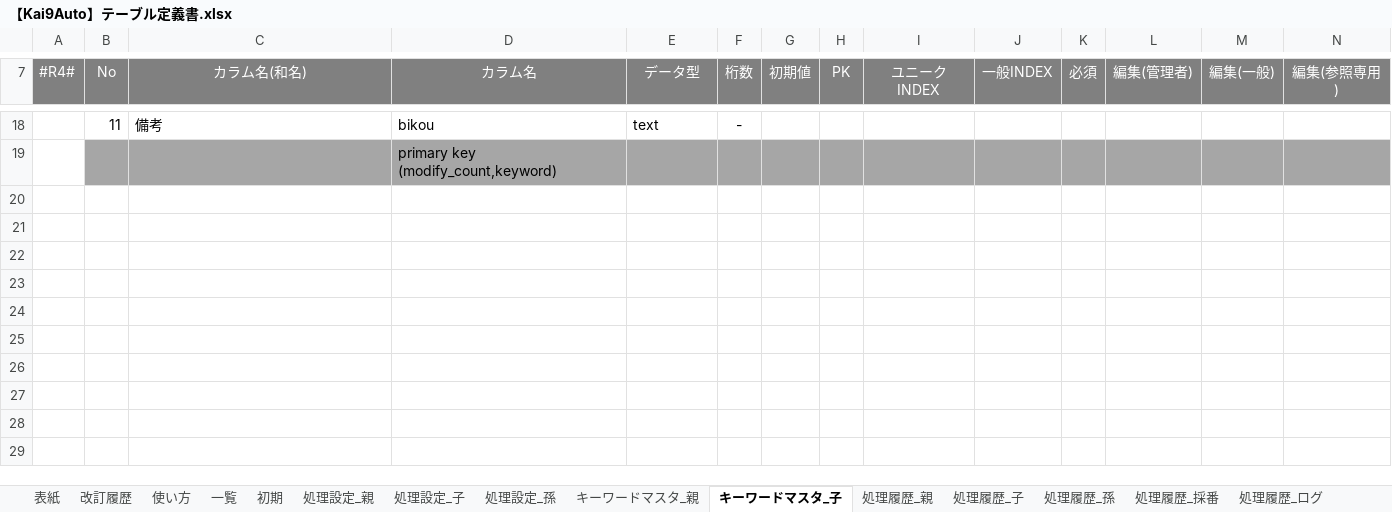
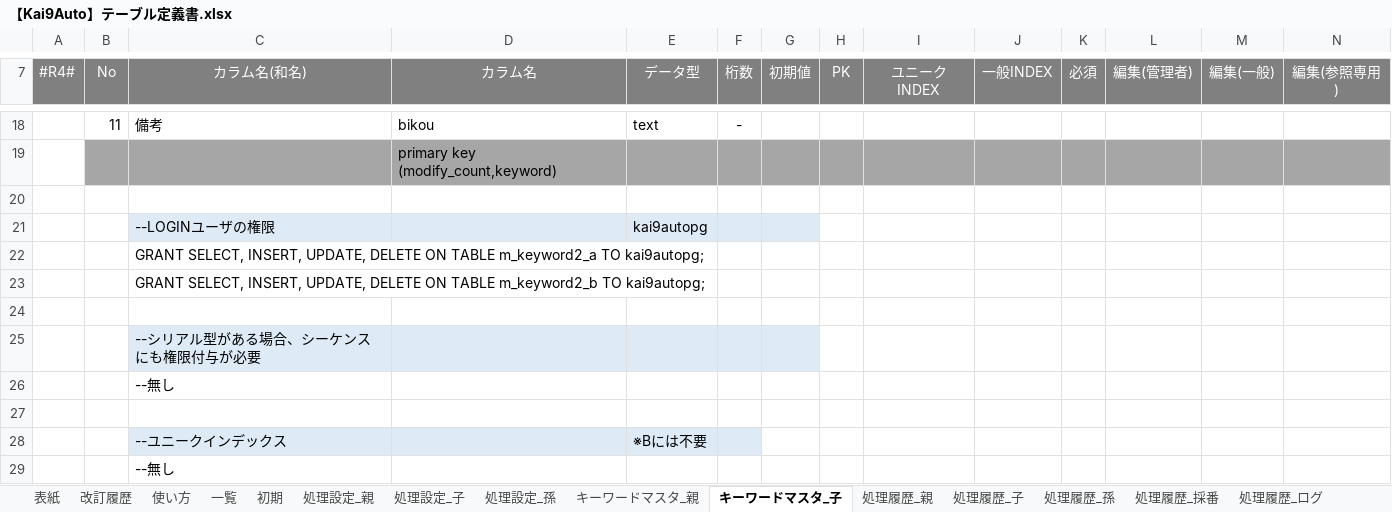
Before and after one commit to kai9jp/kai9auto_java, an Excel workbook: 文書/04.詳細設計書/【Kai9Auto】テーブル定義書.xlsx, sheet キーワードマスタ_子, drawn as a sheet; only a part is shown, gaps mark what is left out; values as stored, in another font and other column widths than the file's, no borders; rows hold the shown columns only; the diff names each change by its address in the sheet, - before the commit and + after, or states it on an @@ line.

Commit message:
権限付与・ユニークインデックスの計算式を追記、シートの色を統一

```diff
--- a/文書/04.詳細設計書/【Kai9Auto】テーブル定義書.xlsx (sheet キーワードマスタ_子)
+++ b/文書/04.詳細設計書/【Kai9Auto】テーブル定義書.xlsx (sheet キーワードマスタ_子)
+row 20: (empty)
+row 21:  |  | --LOGINユーザの権限 |  | kai9autopg
+row 22:  |  | GRANT SELECT, INSERT, UPDATE, DELETE ON TABLE m_keyword2_a TO kai9autopg;
+row 23:  |  | GRANT SELECT, INSERT, UPDATE, DELETE ON TABLE m_keyword2_b TO kai9autopg;
+row 24: (empty)
+row 25:  |  | --シリアル型がある場合、シーケンスにも権限付与が必要
+row 26:  |  | --無し
+row 27: (empty)
+row 28:  |  | --ユニークインデックス |  | ※Bには不要
+row 29:  |  | --無し
```
Also changed, not shown: sheet 処理履歴_採番, sheet キーワードマスタ_親, sheet DBバージョン, sheet 処理設定_孫, sheet 処理設定_子, sheet 処理設定_親, 7 more sheets, other sheet tabs.
